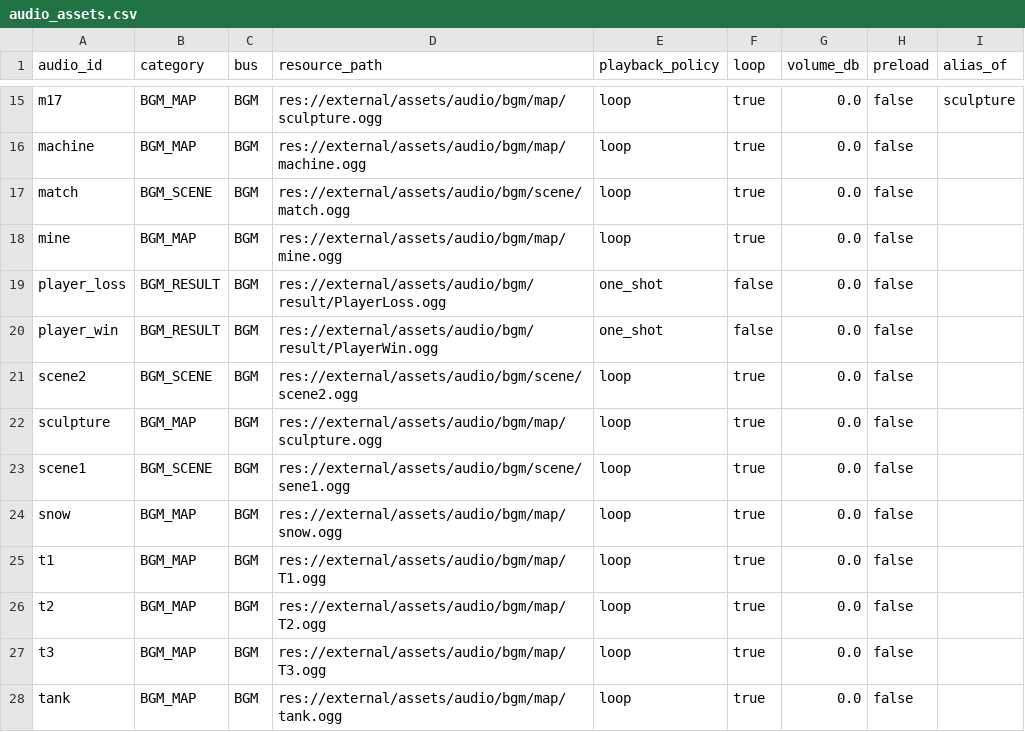
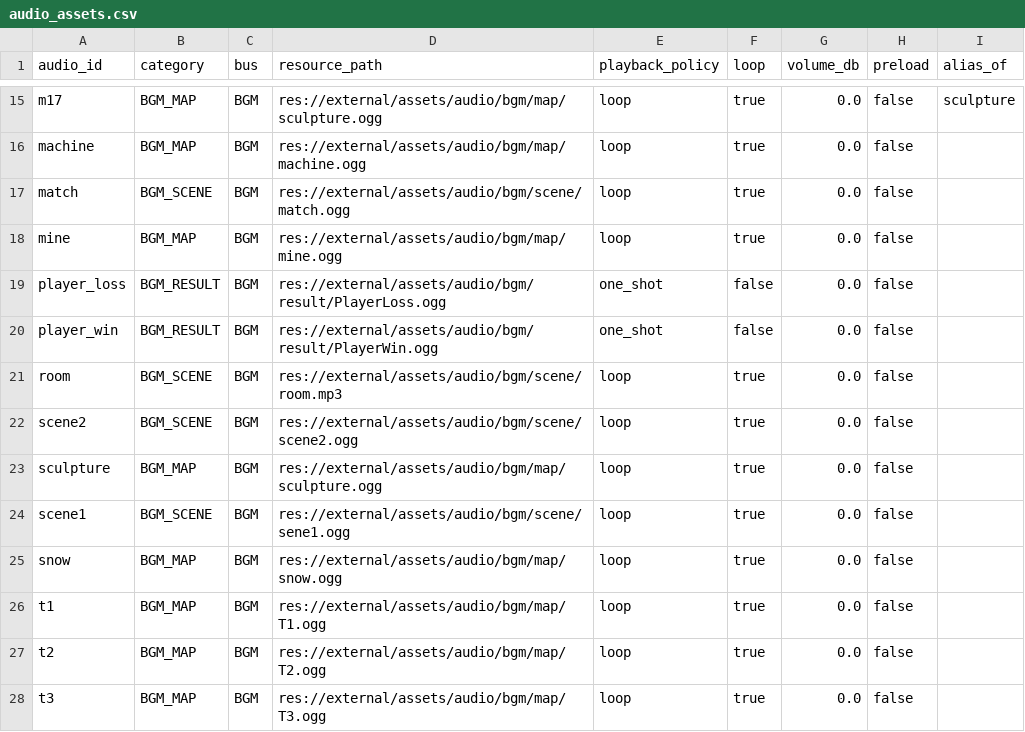
Before and after one commit to yaoxiyu/QQTang, a CSV file: content_source/csv/audio/audio_assets.csv, drawn as a sheet; only a part is shown, gaps mark what is left out; the shorter side is filled out with more unchanged rows.

```diff
--- a/content_source/csv/audio/audio_assets.csv
+++ b/content_source/csv/audio/audio_assets.csv
@@ -20,2 +20,3 @@ player_loss,BGM_RESULT,BGM,res://external/assets/audio/bgm/result/PlayerLoss.ogg
 player_win,BGM_RESULT,BGM,res://external/assets/audio/bgm/result/PlayerWin.ogg,one_shot,false,0.0,false,
+room,BGM_SCENE,BGM,res://external/assets/audio/bgm/scene/room.mp3,loop,true,0.0,false,
 scene2,BGM_SCENE,BGM,res://external/assets/audio/bgm/scene/scene2.ogg,loop,true,0.0,false,
```
Also changed, not shown: 10 other files.
